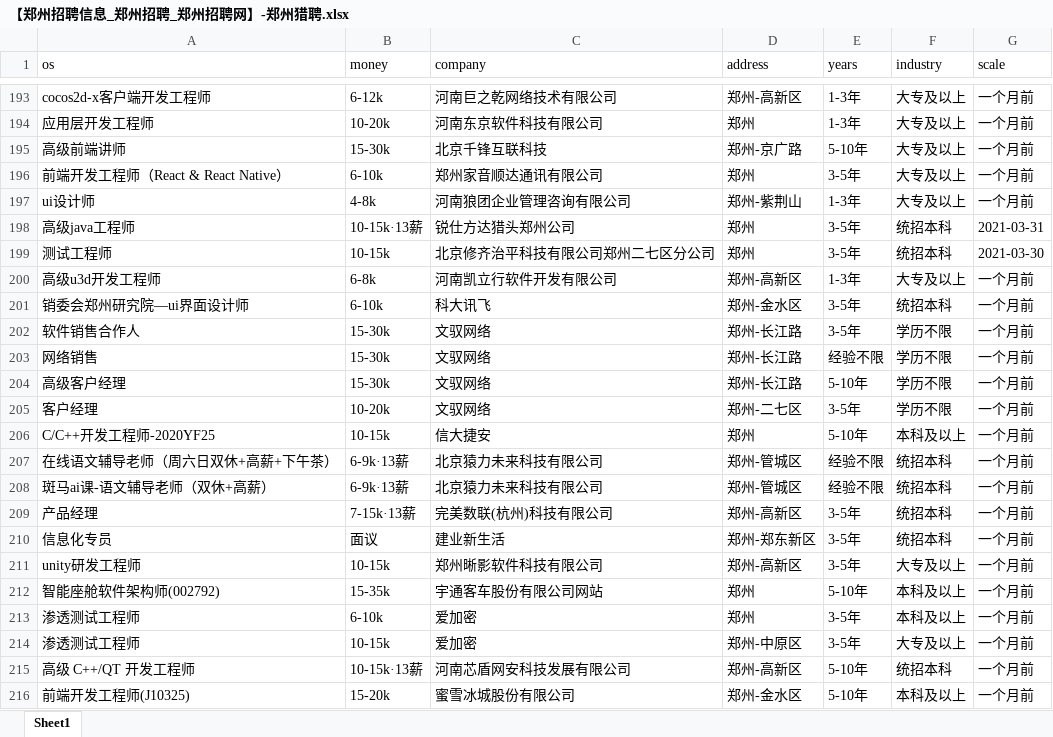
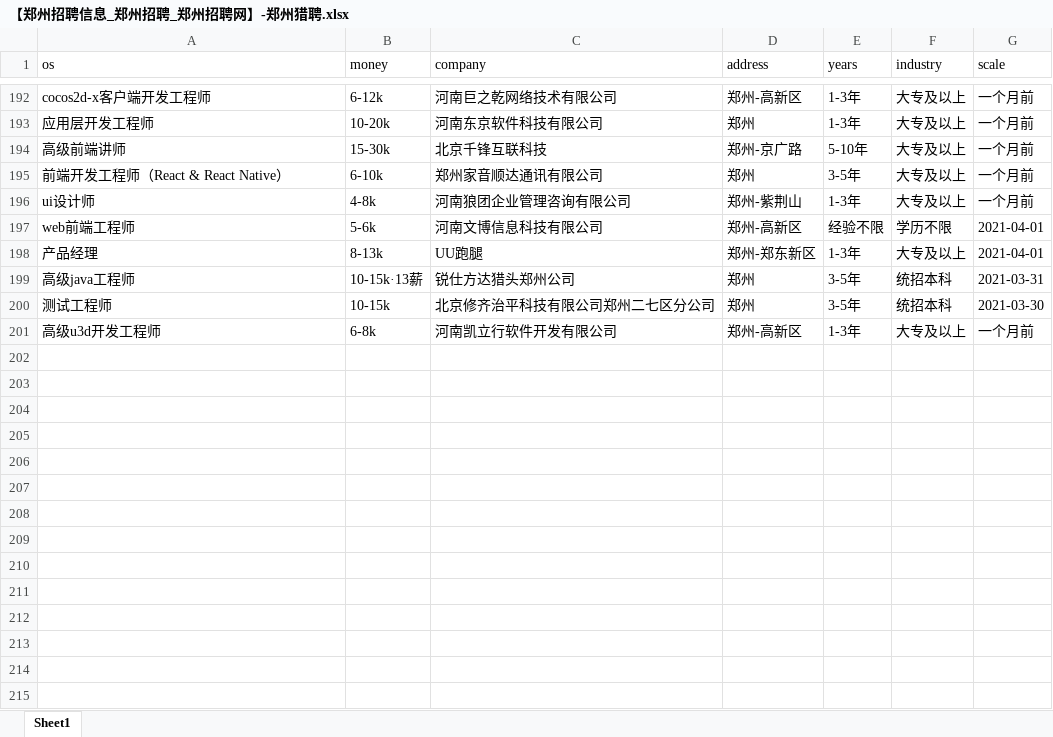
Before and after one commit to leigong2/AskQuastionApp, an Excel workbook: app/src/main/assets/【郑州招聘信息_郑州招聘_郑州招聘网】-郑州猎聘.xlsx, sheet Sheet1, drawn as a sheet; only a part is shown, gaps mark what is left out; values as stored, in another font and other column widths than the file's, no borders; removed rows and columns are numbered as before the commit, all else as after; the diff covers the shown part only; the diff names each change by its address in the sheet, - before the commit and + after, or states it on an @@ line.

```diff
--- a/app/src/main/assets/【郑州招聘信息_郑州招聘_郑州招聘网】-郑州猎聘.xlsx (sheet Sheet1)
+++ b/app/src/main/assets/【郑州招聘信息_郑州招聘_郑州招聘网】-郑州猎聘.xlsx (sheet Sheet1)
@@ row 188 moved to row 197: web前端工程师 @@
@@ row 189 moved to row 198: 产品经理 @@
-row 201: 销委会郑州研究院—ui界面设计师 | 6-10k | 科大讯飞 | 郑州-金水区 | 3-5年 | 统招本科 | 一个月前
-row 202: 软件销售合作人 | 15-30k | 文驭网络 | 郑州-长江路 | 3-5年 | 学历不限 | 一个月前
-row 203: 网络销售 | 15-30k | 文驭网络 | 郑州-长江路 | 经验不限 | 学历不限 | 一个月前
-row 204: 高级客户经理 | 15-30k | 文驭网络 | 郑州-长江路 | 5-10年 | 学历不限 | 一个月前
-row 205: 客户经理 | 10-20k | 文驭网络 | 郑州-二七区 | 3-5年 | 学历不限 | 一个月前
-row 206: C/C++开发工程师-2020YF25 | 10-15k | 信大捷安 | 郑州 | 5-10年 | 本科及以上 | 一个月前
-row 207: 在线语文辅导老师（周六日双休+高薪+下午茶） | 6-9k·13薪 | 北京猿力未来科技有限公司 | 郑州-管城区 | 经验不限 | 统招本科 | 一个月前
-row 208: 斑马ai课-语文辅导老师（双休+高薪） | 6-9k·13薪 | 北京猿力未来科技有限公司 | 郑州-管城区 | 经验不限 | 统招本科 | 一个月前
-row 209: 产品经理 | 7-15k·13薪 | 完美数联(杭州)科技有限公司 | 郑州-高新区 | 3-5年 | 统招本科 | 一个月前
-row 210: 信息化专员 | 面议 | 建业新生活 | 郑州-郑东新区 | 3-5年 | 统招本科 | 一个月前
-row 211: unity研发工程师 | 10-15k | 郑州晰影软件科技有限公司 | 郑州-高新区 | 3-5年 | 大专及以上 | 一个月前
-row 212: 智能座舱软件架构师(002792) | 15-35k | 宇通客车股份有限公司网站 | 郑州 | 5-10年 | 本科及以上 | 一个月前
-row 213: 渗透测试工程师 | 6-10k | 爱加密 | 郑州 | 3-5年 | 本科及以上 | 一个月前
-row 214: 渗透测试工程师 | 10-15k | 爱加密 | 郑州-中原区 | 3-5年 | 大专及以上 | 一个月前
-row 215: 高级 C++/QT 开发工程师 | 10-15k·13薪 | 河南芯盾网安科技发展有限公司 | 郑州-高新区 | 5-10年 | 统招本科 | 一个月前
-row 216: 前端开发工程师(J10325) | 15-20k | 蜜雪冰城股份有限公司 | 郑州-金水区 | 5-10年 | 本科及以上 | 一个月前
```
Also changed, not shown: 18 added rows, 79 removed rows, 2 moved rows and 32 edited cells elsewhere in this sheet, app/src/main/assets/「郑州招聘信息」郑州招聘网 - BOSS直聘.xlsx, app/src/main/assets/【郑州,android招聘，求职】-前程无忧.xlsx, 9 other files.
